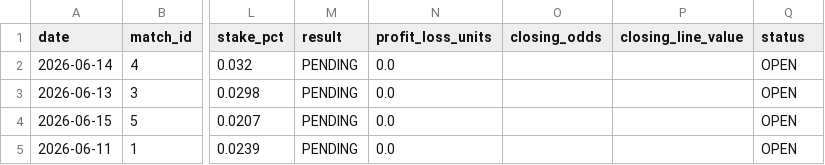
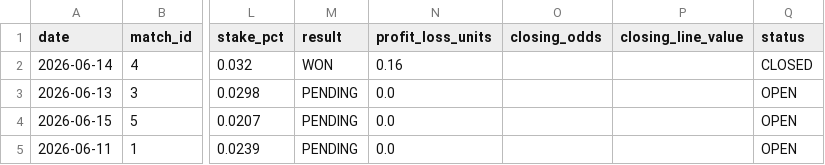
Before and after one commit to alvarito137/worldcup-quant-engine, a CSV file: data/processed/pick_history.csv, drawn as a sheet; only a part is shown, gaps mark what is left out; the diff names each change by its address in the sheet, - before the commit and + after, or states it on an @@ line.

Commit message:
Add manual pick result updater

```diff
--- a/data/processed/pick_history.csv
+++ b/data/processed/pick_history.csv
-M2 (result): PENDING
+M2 (result): WON
-N2 (profit_loss_units): 0.0
+N2 (profit_loss_units): 0.16
-Q2 (status): OPEN
+Q2 (status): CLOSED
```
Also changed, not shown: 2 other files.
